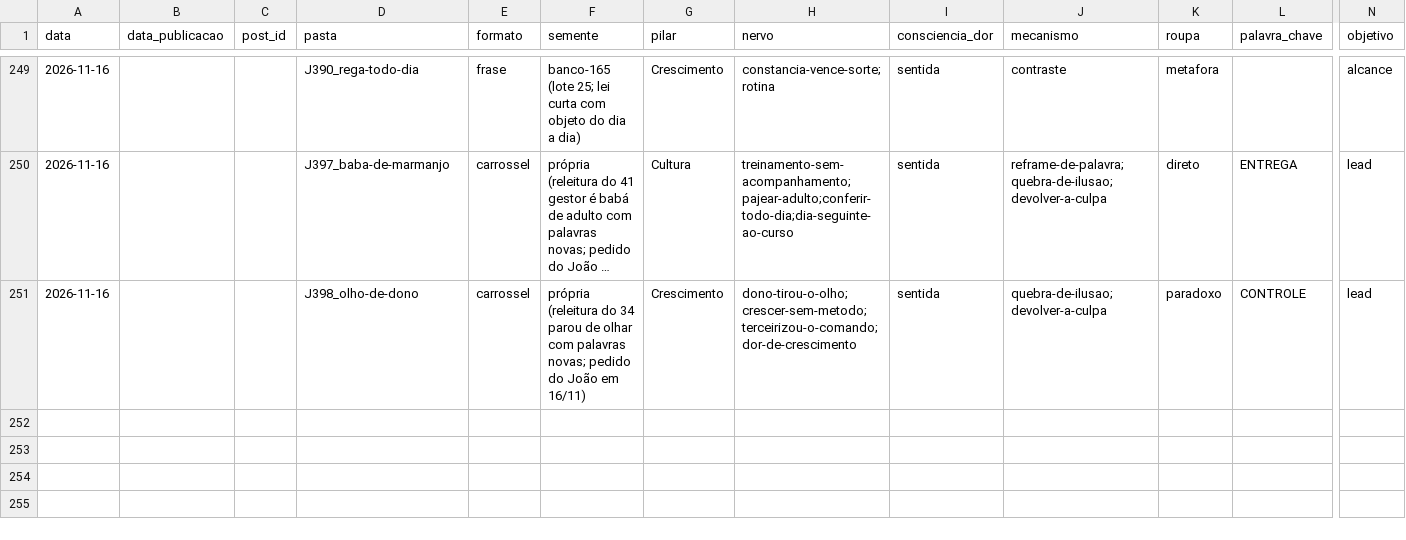
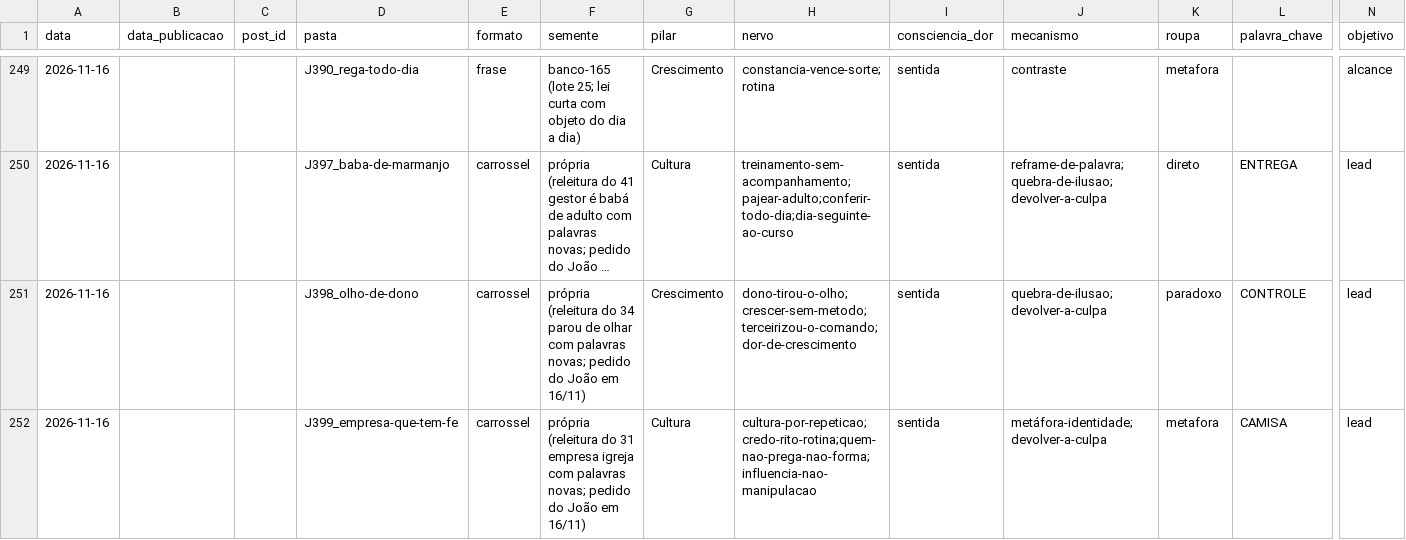
Before and after one commit to treinamentos-tatsuo/conteudo-helio-joao, a CSV file: conteudo/analise/registro-posts.csv, drawn as a sheet; only a part is shown, gaps mark what is left out; long unchanged cells end in …; rows hold the shown columns only; the diff names each change by its address in the sheet, - before the commit and + after, or states it on an @@ line.

```diff
--- a/conteudo/analise/registro-posts.csv
+++ b/conteudo/analise/registro-posts.csv
+row 252: 2026-11-16 |  |  | J399_empresa-que-tem-fe | carrossel | própria (releitura do 31 empresa igreja com palavras novas; pedido do João em 16/11) | Cultura | cultura-por-repeticao;credo-rito-rotina;quem-nao-prega-nao-forma;influencia-nao-manipulacao | sentida | metáfora-identidade;devolver-a-culpa | metafora | CAMISA | lead
```
Also changed, not shown: 26 other files.
